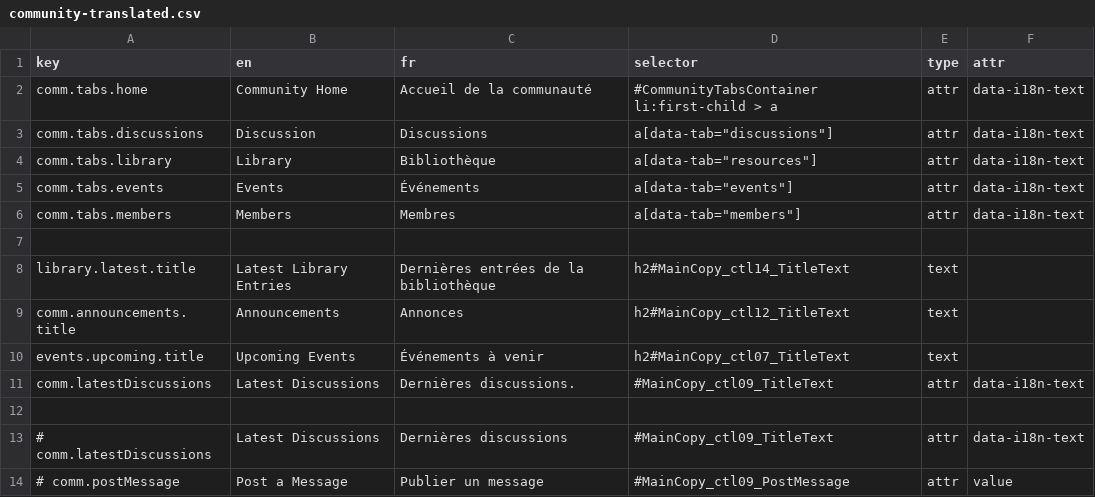
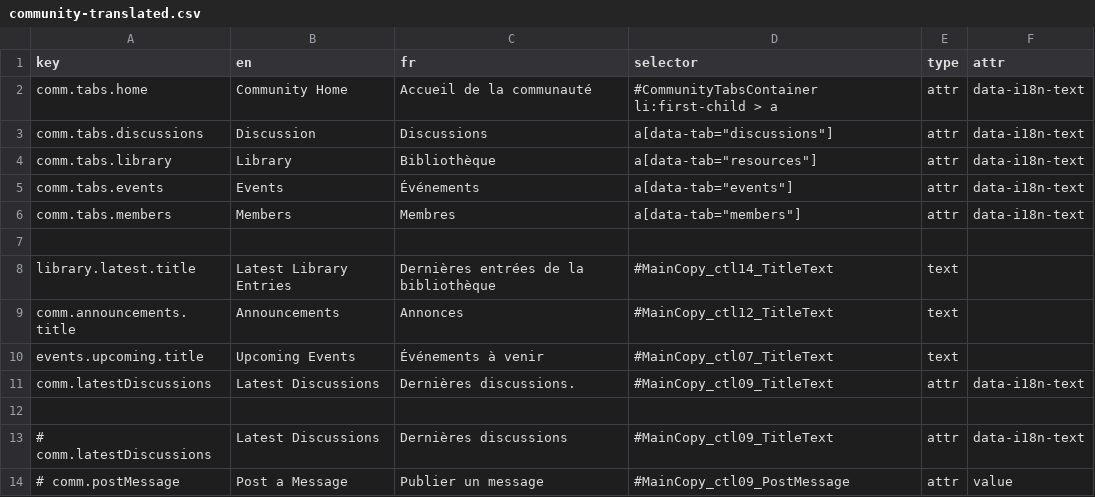
Before and after one commit to prospercanada/i18n-thrive, a CSV file: i18n-build/community-translated.csv, drawn as a sheet; only a part is shown.

```diff
--- a/i18n-build/community-translated.csv
+++ b/i18n-build/community-translated.csv
@@ -7,5 +7,5 @@ comm.tabs.members,"Members ","Membres ",a[data-tab="members"],attr,data-i18n-tex
 
-library.latest.title,Latest Library Entries,Dernières entrées de la bibliothèque,h2#MainCopy_ctl14_TitleText,text,
-comm.announcements.title,Announcements,Annonces,h2#MainCopy_ctl12_TitleText,text,
-events.upcoming.title,Upcoming Events,Événements à venir,h2#MainCopy_ctl07_TitleText,text,
+library.latest.title,Latest Library Entries,Dernières entrées de la bibliothèque,#MainCopy_ctl14_TitleText,text,
+comm.announcements.title,Announcements,Annonces,#MainCopy_ctl12_TitleText,text,
+events.upcoming.title,Upcoming Events,Événements à venir,#MainCopy_ctl07_TitleText,text,
 comm.latestDiscussions,"Latest Discussions ","Dernières discussions. ",#MainCopy_ctl09_TitleText,attr,data-i18n-text
```
Also changed, not shown: 1 other file.
